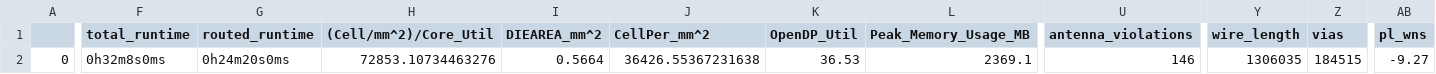
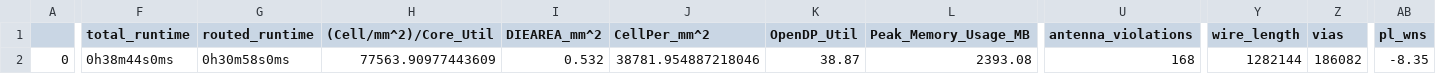
Before and after one commit to dineshannayya/riscduino_qcore, a CSV file: signoff/ycr_core_top/final_summary_report.csv, drawn as a sheet; only a part is shown, gaps mark what is left out; the diff covers the shown part only; the diff names each change by its address in the sheet, - before the commit and + after, or states it on an @@ line.

```diff
--- a/signoff/ycr_core_top/final_summary_report.csv
+++ b/signoff/ycr_core_top/final_summary_report.csv
-F2 (total_runtime): 0h32m8s0ms
+F2 (total_runtime): 0h38m44s0ms
-G2 (routed_runtime): 0h24m20s0ms
+G2 (routed_runtime): 0h30m58s0ms
-H2 ((Cell/mm^2)/Core_Util): 72853.10734463276
+H2 ((Cell/mm^2)/Core_Util): 77563.90977443609
-I2 (DIEAREA_mm^2): 0.5664
+I2 (DIEAREA_mm^2): 0.532
-J2 (CellPer_mm^2): 36426.55367231638
+J2 (CellPer_mm^2): 38781.954887218046
-K2 (OpenDP_Util): 36.53
+K2 (OpenDP_Util): 38.87
-L2 (Peak_Memory_Usage_MB): 2369.1
+L2 (Peak_Memory_Usage_MB): 2393.08
-U2 (antenna_violations): 146
+U2 (antenna_violations): 168
-Y2 (wire_length): 1306035
+Y2 (wire_length): 1282144
-Z2 (vias): 184515
+Z2 (vias): 186082
-AB2 (pl_wns): -9.27
+AB2 (pl_wns): -8.35
```
Also changed, not shown: 17 edited cells elsewhere in this file, signoff/user_project_wrapper/final_summary_report.csv, 3 other files.
